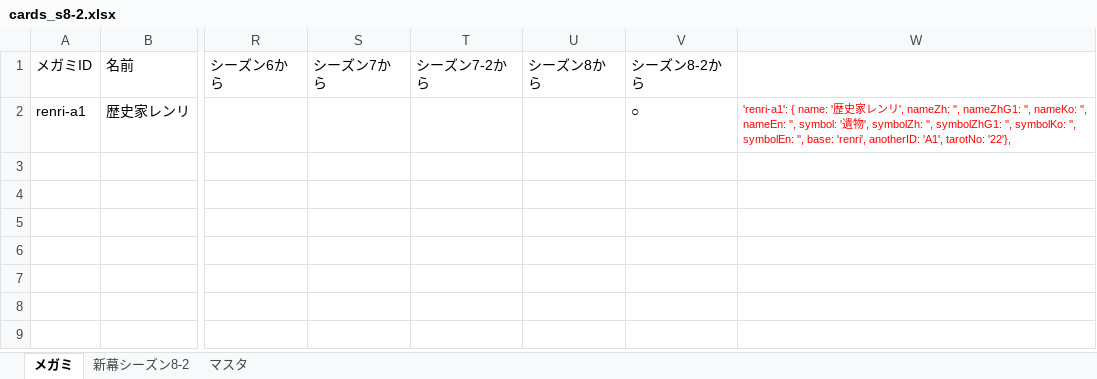
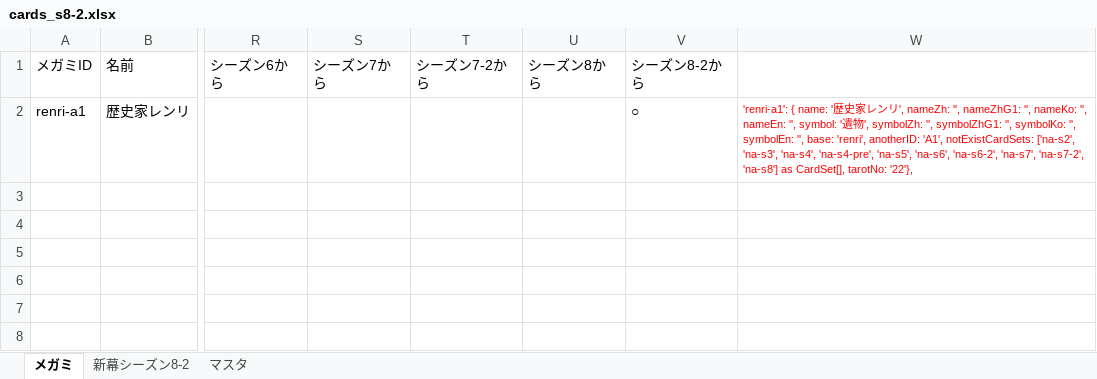
Before and after one commit to tetradice/furuyoni-data, an Excel workbook: sheet/cards_s8-2.xlsx, sheet メガミ, drawn as a sheet; only a part is shown, gaps mark what is left out; the shorter side is filled out with more unchanged rows; values as stored, in another font and other column widths than the file's, no borders; the diff names each change by its address in the sheet, - before the commit and + after, or states it on an @@ line.

```diff
--- a/sheet/cards_s8-2.xlsx (sheet メガミ)
+++ b/sheet/cards_s8-2.xlsx (sheet メガミ)
-W2: …anotherID: 'A1', tarotNo: '22'},
+W2: …anotherID: 'A1', notExistCardSets: ['na-s2', 'na-s3', 'na-s4', 'na-s4-pre', 'na-s5', 'na-s6', 'na-s6-2', 'na-s7', 'na-s7-2', 'na-s8'] as CardSet[], tarotNo: '22'},
```
Also changed, not shown: sheet 新幕シーズン8-2, 39 other files.
